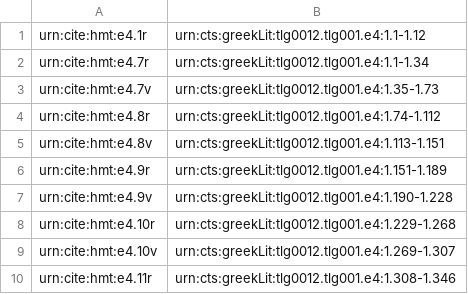
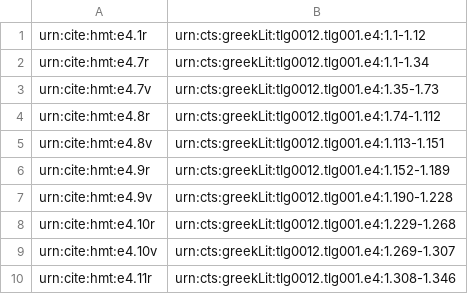
Before and after one commit to hmteditors/omega-1-12-indexin, a CSV file: iliad-page-index.csv, drawn as a sheet; only a part is shown.

```diff
--- a/iliad-page-index.csv
+++ b/iliad-page-index.csv
@@ -5,3 +5,3 @@ urn:cite:hmt:e4.8r,urn:cts:greekLit:tlg0012.tlg001.e4:1.74-1.112
 urn:cite:hmt:e4.8v,urn:cts:greekLit:tlg0012.tlg001.e4:1.113-1.151
-urn:cite:hmt:e4.9r,urn:cts:greekLit:tlg0012.tlg001.e4:1.151-1.189
+urn:cite:hmt:e4.9r,urn:cts:greekLit:tlg0012.tlg001.e4:1.152-1.189
 urn:cite:hmt:e4.9v,urn:cts:greekLit:tlg0012.tlg001.e4:1.190-1.228
```
Also changed, not shown: bar-marks.csv, byz-bar-marks.csv.
